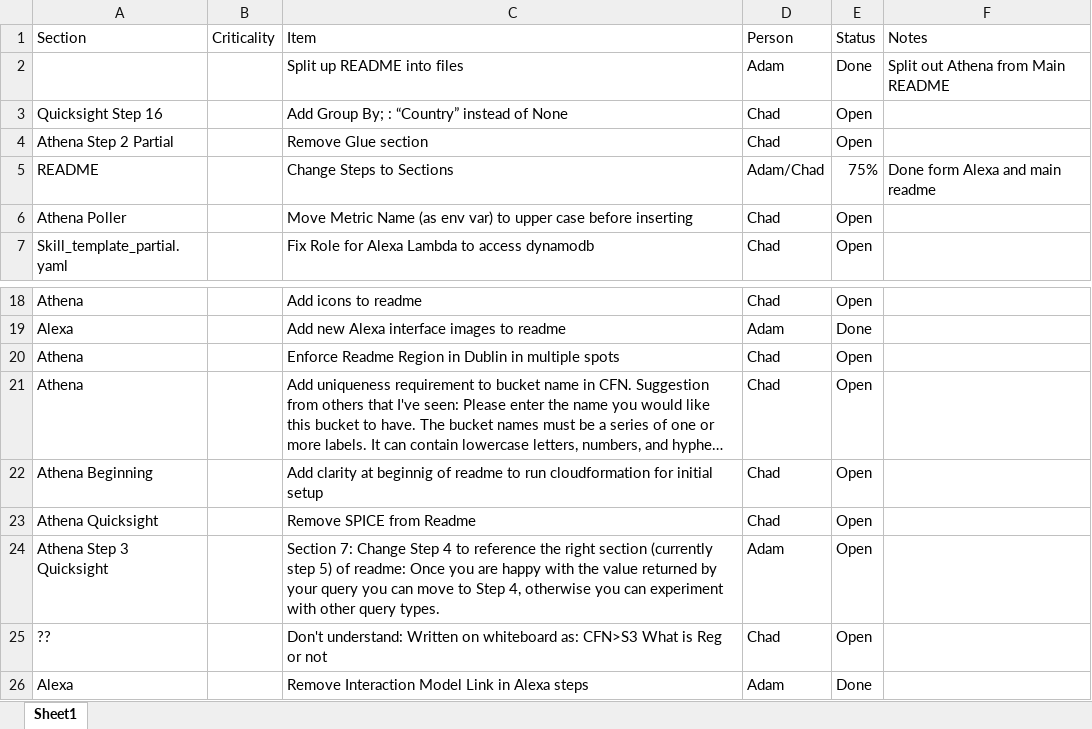
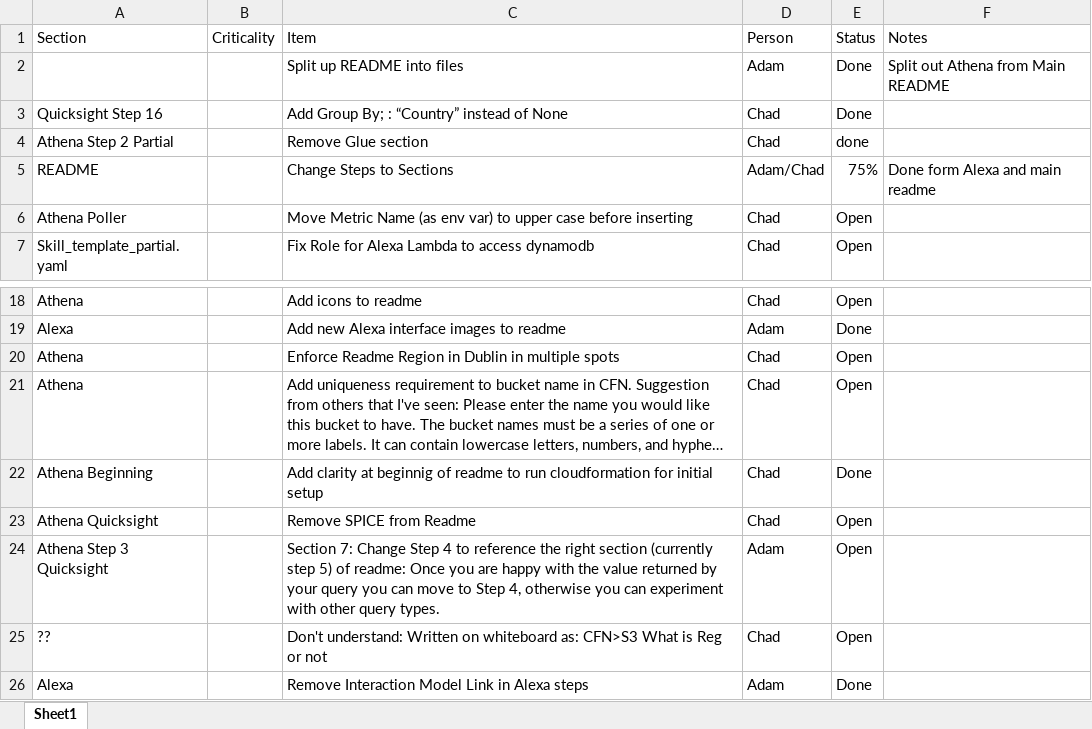
Before and after one commit to awslabs/voice-powered-analytics, an Excel workbook: VPA_Reinvent_Tasks.xlsx, sheet Sheet1, drawn as a sheet; only a part is shown, gaps mark what is left out; long unchanged cells end in …; values as stored, in another font and other column widths than the file's, no borders; conditional formats not drawn; the diff names each change by its address in the sheet, - before the commit and + after, or states it on an @@ line.

Commit message:
Working on Athena README

```diff
--- a/VPA_Reinvent_Tasks.xlsx (sheet Sheet1)
+++ b/VPA_Reinvent_Tasks.xlsx (sheet Sheet1)
-E3 (Status): Open
+E3 (Status): Done
-E4 (Status): Open
+E4 (Status): done
-E22 (Status): Open
+E22 (Status): Done
```
